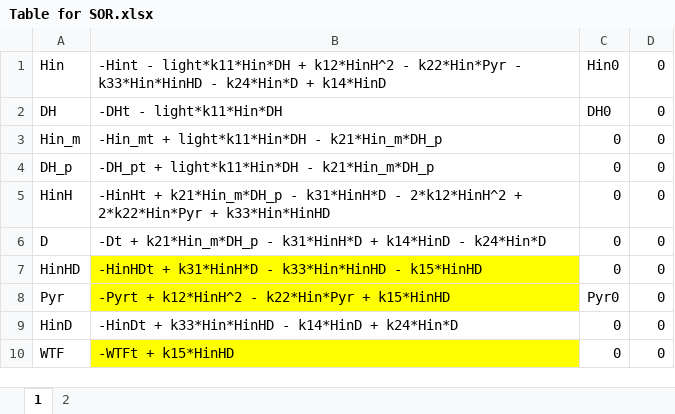
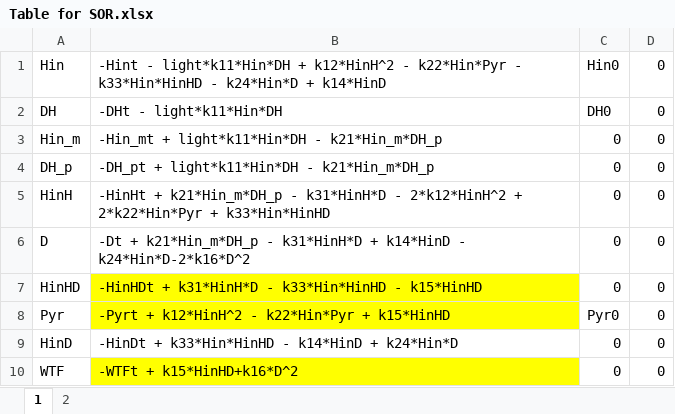
Before and after one commit to EnglishBeach/COMSOL_polymers, an Excel workbook: Comsol/Task/Table for SOR.xlsx, sheet 1, drawn as a sheet; values as stored, in another font and other column widths than the file's, no borders; the diff names each change by its address in the sheet, - before the commit and + after, or states it on an @@ line.

Commit message:
fixed Table SOR

```diff
--- a/Comsol/Task/Table for SOR.xlsx (sheet 1)
+++ b/Comsol/Task/Table for SOR.xlsx (sheet 1)
-B6: …k14*HinD - k24*Hin*D
+B6: …k14*HinD - k24*Hin*D-2*k16*D^2
-B10: -WTFt + k15*HinHD
+B10: -WTFt + k15*HinHD+k16*D^2
```
